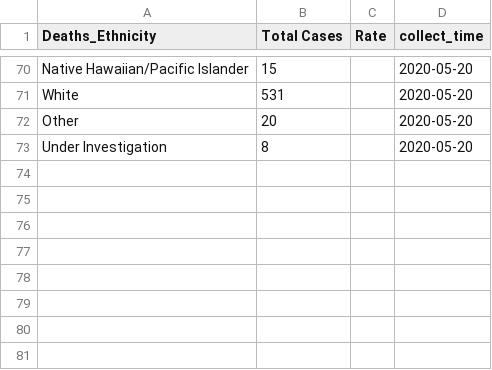
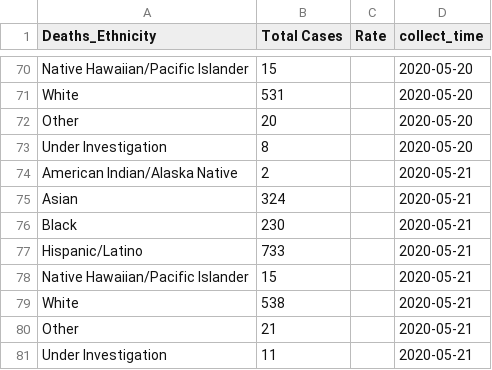
Before and after one commit to GRMDS/2020Covid19_challenge, a CSV file: LA_County_Public_Health/LA_county_cases_summary/Deaths_Ethnicity.csv, drawn as a sheet; only a part is shown, gaps mark what is left out; the diff names each change by its address in the sheet, - before the commit and + after, or states it on an @@ line.

```diff
--- a/LA_County_Public_Health/LA_county_cases_summary/Deaths_Ethnicity.csv
+++ b/LA_County_Public_Health/LA_county_cases_summary/Deaths_Ethnicity.csv
+row 74: American Indian/Alaska Native | 2 |  | 2020-05-21
+row 75: Asian | 324 |  | 2020-05-21
+row 76: Black | 230 |  | 2020-05-21
+row 77: Hispanic/Latino | 733 |  | 2020-05-21
+row 78: Native Hawaiian/Pacific Islander | 15 |  | 2020-05-21
+row 79: White | 538 |  | 2020-05-21
+row 80: Other | 21 |  | 2020-05-21
+row 81: Under Investigation | 11 |  | 2020-05-21
```
Also changed, not shown: LA_County_Public_Health/LA_county_cases_summary/Age_group.csv, LA_County_Public_Health/LA_county_cases_summary/Deaths.csv, 7 other files.
